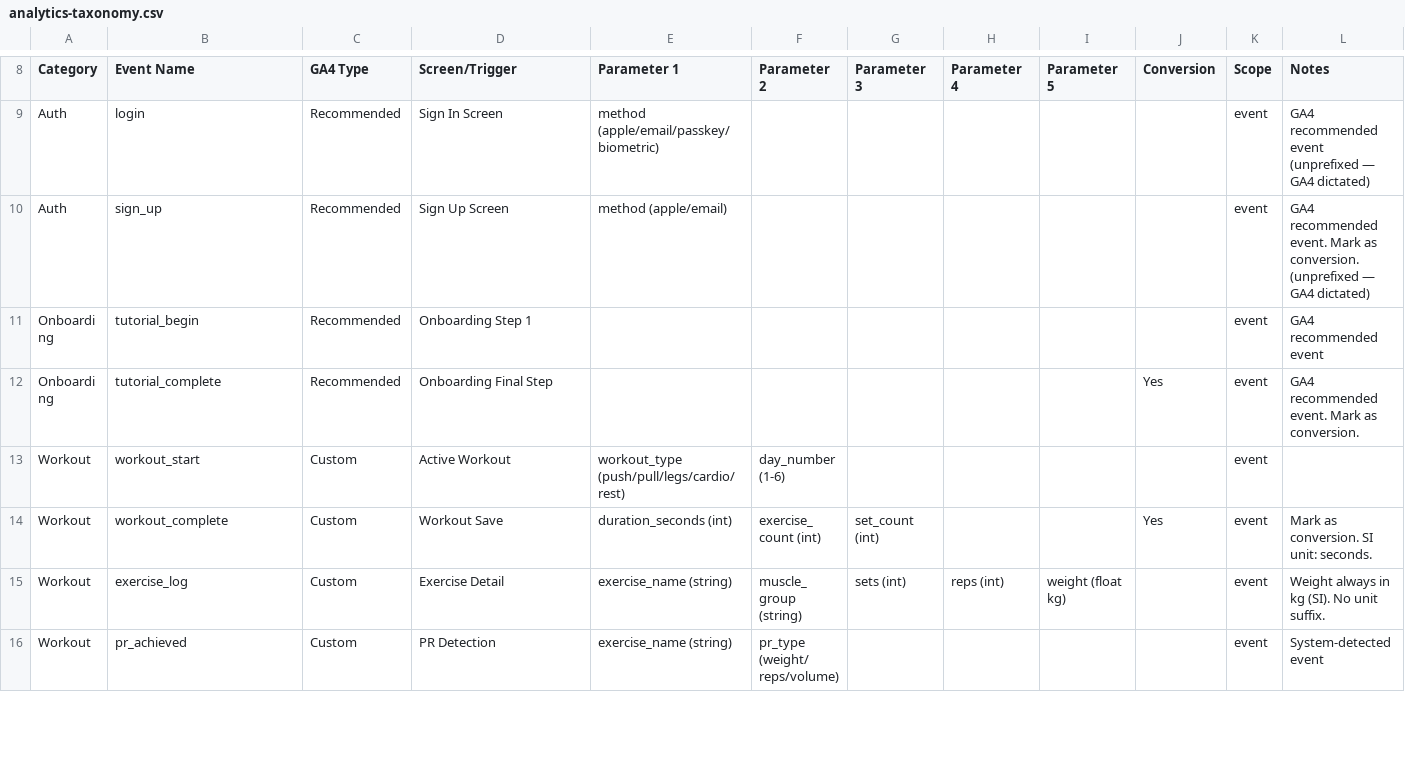
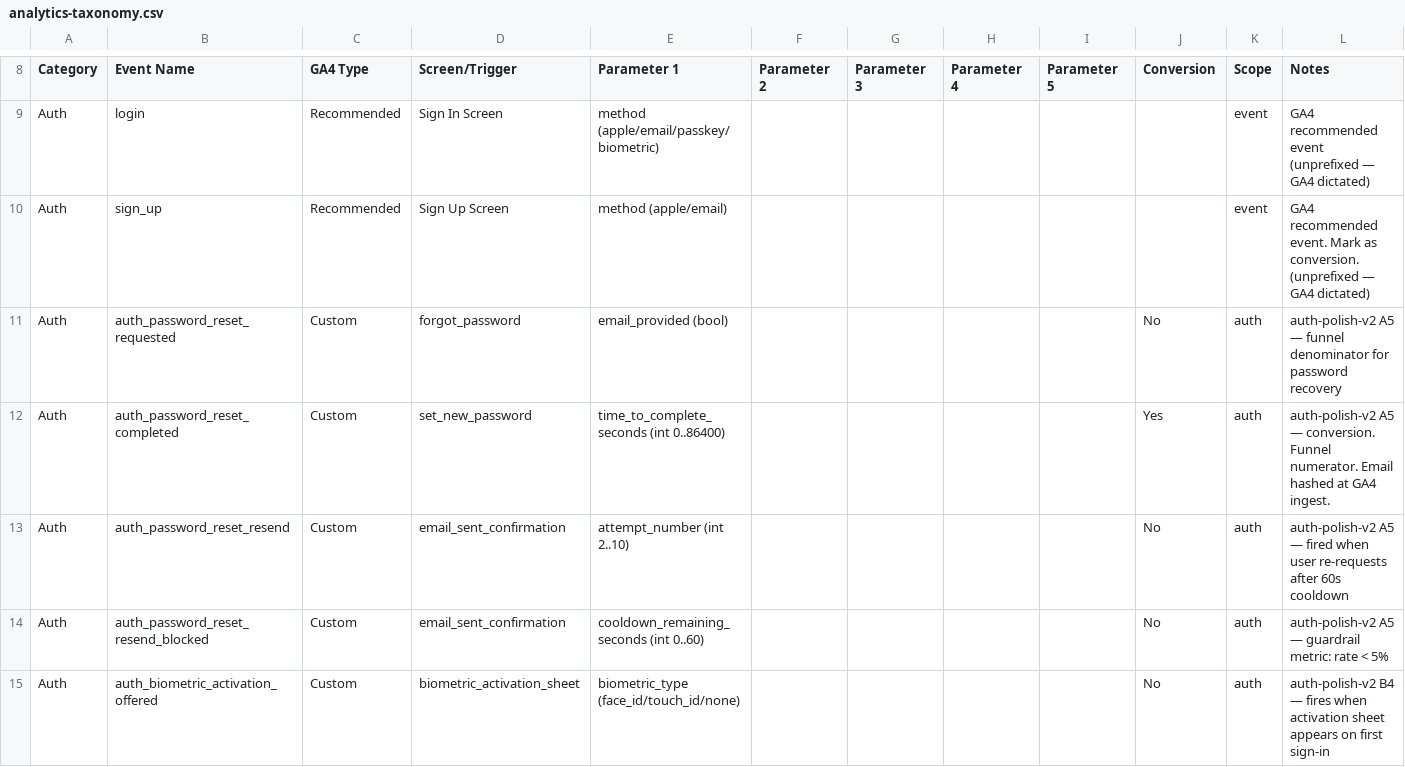
Before and after one commit to Regevba/FitTracker2, a CSV file: docs/product/analytics-taxonomy.csv, drawn as a sheet; only a part is shown, gaps mark what is left out; the shorter side is filled out with more unchanged rows; rows hold the shown columns only; the diff covers the shown part only; the diff names each change by its address in the sheet, - before the commit and + after, or states it on an @@ line.

```diff
--- a/docs/product/analytics-taxonomy.csv
+++ b/docs/product/analytics-taxonomy.csv
+row 11: Auth | auth_password_reset_requested | Custom | forgot_password | email_provided (bool) |  |  |  |  | No | auth | auth-polish-v2 A5 — funnel denominator for password recovery
+row 12: Auth | auth_password_reset_completed | Custom | set_new_password | time_to_complete_seconds (int 0..86400) |  |  |  |  | Yes | auth | auth-polish-v2 A5 — conversion. Funnel numerator. Email hashed at GA4 ingest.
+row 13: Auth | auth_password_reset_resend | Custom | email_sent_confirmation | attempt_number (int 2..10) |  |  |  |  | No | auth | auth-polish-v2 A5 — fired when user re-requests after 60s cooldown
+row 14: Auth | auth_password_reset_resend_blocked | Custom | email_sent_confirmation | cooldown_remaining_seconds (int 0..60) |  |  |  |  | No | auth | auth-polish-v2 A5 — guardrail metric: rate < 5%
+row 15: Auth | auth_biometric_activation_offered | Custom | biometric_activation_sheet | biometric_type (face_id/touch_id/none) |  |  |  |  | No | auth | auth-polish-v2 B4 — fires when activation sheet appears on first sign-in
```
Also changed, not shown: 11 added rows elsewhere in this file.
